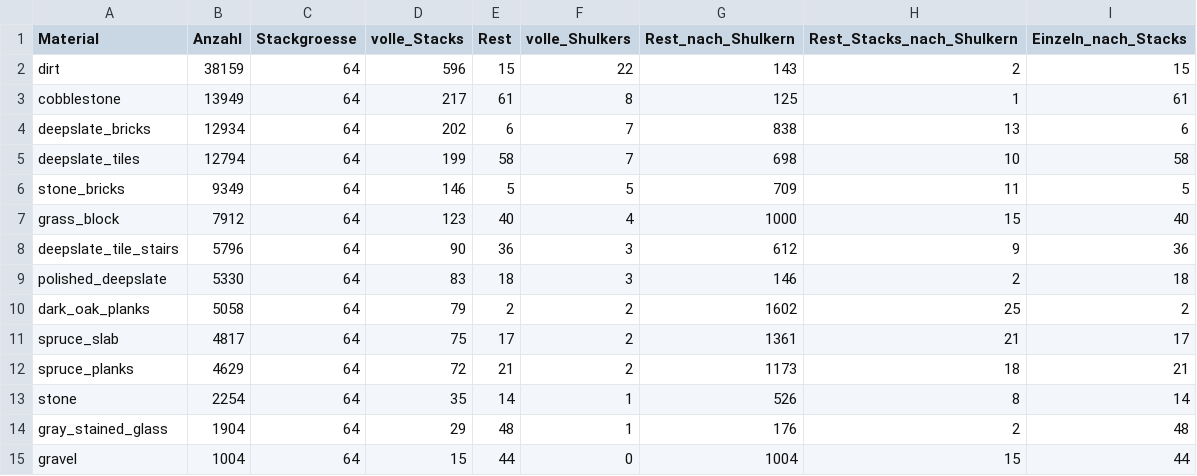
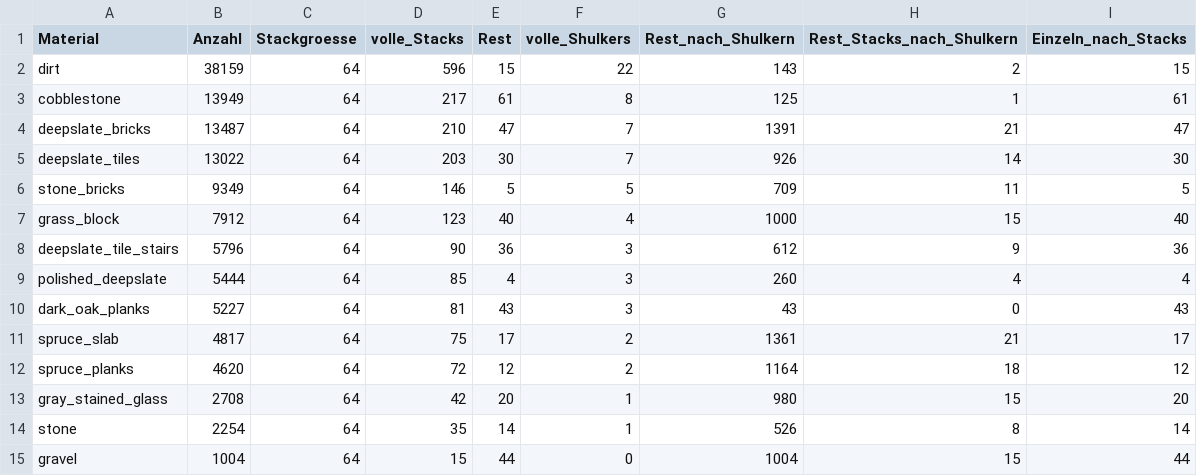
Before and after one commit to 00DerTechniker00/Blackthorn-Estate, a CSV file: materialbedarf.csv, drawn as a sheet; only a part is shown; the diff covers the shown part only.

```diff
--- a/materialbedarf.csv
+++ b/materialbedarf.csv
@@ -3,4 +3,4 @@ dirt;38159;64;596;15;22;143;2;15
 cobblestone;13949;64;217;61;8;125;1;61
-deepslate_bricks;12934;64;202;6;7;838;13;6
-deepslate_tiles;12794;64;199;58;7;698;10;58
+deepslate_bricks;13487;64;210;47;7;1391;21;47
+deepslate_tiles;13022;64;203;30;7;926;14;30
 stone_bricks;9349;64;146;5;5;709;11;5
@@ -8,8 +8,8 @@ grass_block;7912;64;123;40;4;1000;15;40
 deepslate_tile_stairs;5796;64;90;36;3;612;9;36
-polished_deepslate;5330;64;83;18;3;146;2;18
-dark_oak_planks;5058;64;79;2;2;1602;25;2
+polished_deepslate;5444;64;85;4;3;260;4;4
+dark_oak_planks;5227;64;81;43;3;43;0;43
 spruce_slab;4817;64;75;17;2;1361;21;17
-spruce_planks;4629;64;72;21;2;1173;18;21
+spruce_planks;4620;64;72;12;2;1164;18;12
+gray_stained_glass;2708;64;42;20;1;980;15;20
 stone;2254;64;35;14;1;526;8;14
-gray_stained_glass;1904;64;29;48;1;176;2;48
 gravel;1004;64;15;44;0;1004;15;44
```
Also changed, not shown: 8 added rows, 5 removed rows and 16 edited cells elsewhere in this file, materialbedarf_baugruppen.csv, materialbedarf_haus.csv, 36 other files.
